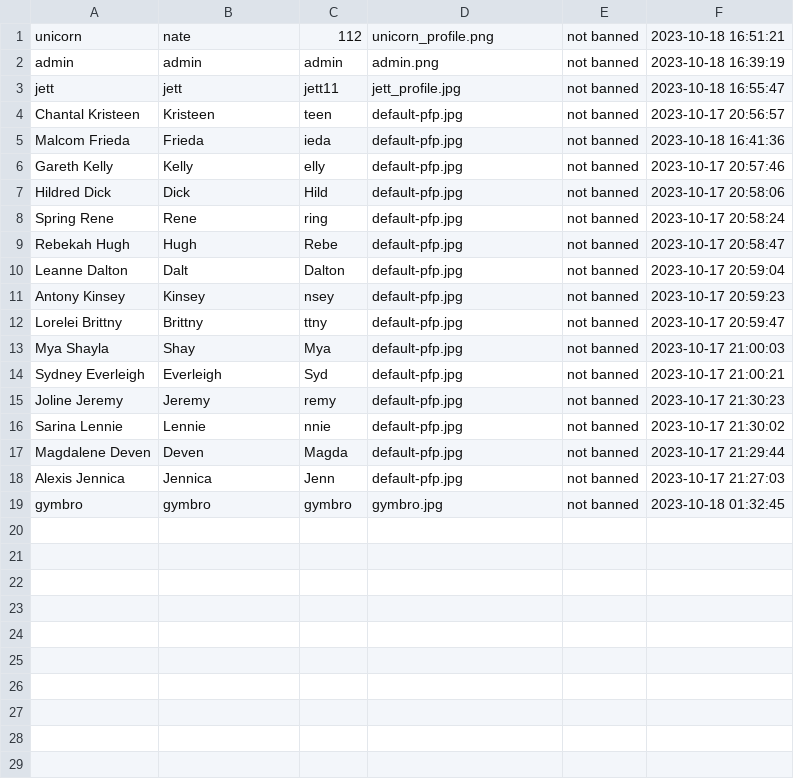
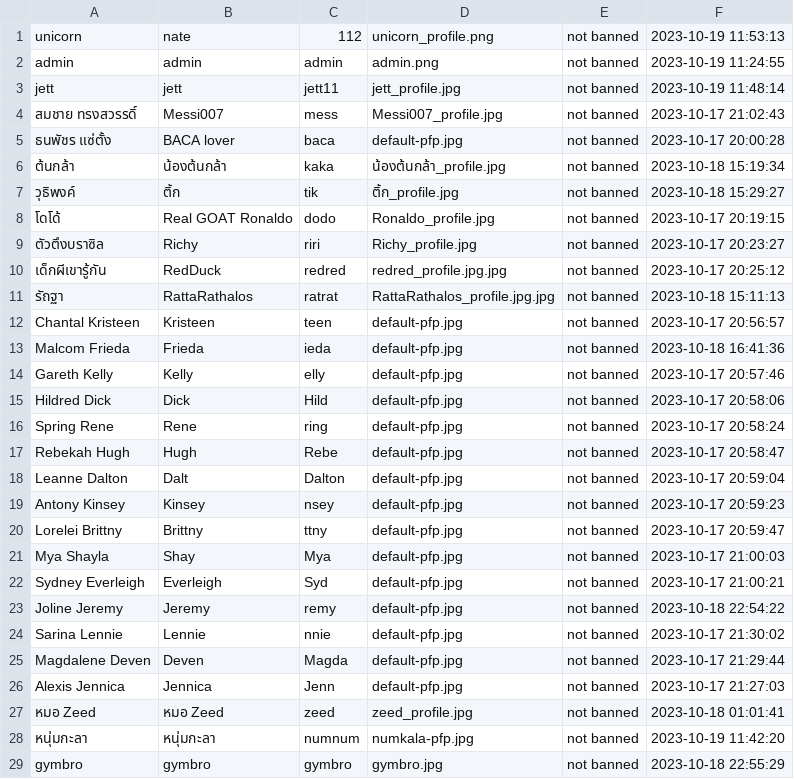
Before and after one commit to GustPK/TofuEvent, a CSV file: TofuAppTest/data/Account.csv, drawn as a sheet.

```diff
--- a/TofuAppTest/data/Account.csv
+++ b/TofuAppTest/data/Account.csv
@@ -1,4 +1,12 @@
-unicorn,nate,112,unicorn_profile.png,not banned,2023-10-18 16:51:21
-admin,admin,admin,admin.png,not banned,2023-10-18 16:39:19
-jett,jett,jett11,jett_profile.jpg,not banned,2023-10-18 16:55:47
+unicorn,nate,112,unicorn_profile.png,not banned,2023-10-19 11:53:13
+admin,admin,admin,admin.png,not banned,2023-10-19 11:24:55
+jett,jett,jett11,jett_profile.jpg,not banned,2023-10-19 11:48:14
+สมชาย ทรงสวรรดิ์,Messi007,mess,Messi007_profile.jpg,not banned,2023-10-17 21:02:43
+ธนพัชร แซ่ตั้ง,BACA lover,baca,default-pfp.jpg,not banned,2023-10-17 20:00:28
+ต้นกล้า,น้องต้นกล้า,kaka,น้องต้นกล้า_profile.jpg,not banned,2023-10-18 15:19:34
+วุธิพงค์,ติ้ก,tik,ติ้ก_profile.jpg,not banned,2023-10-18 15:29:27
+โดโด้,Real GOAT Ronaldo,dodo,Ronaldo_profile.jpg,not banned,2023-10-17 20:19:15
+ตัวตึงบราซิล,Richy,riri,Richy_profile.jpg,not banned,2023-10-17 20:23:27
+เด็กผีเขารู้กัน,RedDuck,redred,redred_profile.jpg.jpg,not banned,2023-10-17 20:25:12
+รัถฐา,RattaRathalos,ratrat,RattaRathalos_profile.jpg.jpg,not banned,2023-10-18 15:11:13
 Chantal Kristeen,Kristeen,teen,default-pfp.jpg,not banned,2023-10-17 20:56:57
@@ -14,3 +22,3 @@ Mya Shayla,Shay,Mya,default-pfp.jpg,not banned,2023-10-17 21:00:03
 Sydney Everleigh,Everleigh,Syd,default-pfp.jpg,not banned,2023-10-17 21:00:21
-Joline Jeremy,Jeremy,remy,default-pfp.jpg,not banned,2023-10-17 21:30:23
+Joline Jeremy,Jeremy,remy,default-pfp.jpg,not banned,2023-10-18 22:54:22
 Sarina Lennie,Lennie,nnie,default-pfp.jpg,not banned,2023-10-17 21:30:02
@@ -18,2 +26,4 @@ Magdalene Deven,Deven,Magda,default-pfp.jpg,not banned,2023-10-17 21:29:44
 Alexis Jennica,Jennica,Jenn,default-pfp.jpg,not banned,2023-10-17 21:27:03
-gymbro,gymbro,gymbro,gymbro.jpg,not banned,2023-10-18 01:32:45
+หมอ Zeed,หมอ Zeed,zeed,zeed_profile.jpg,not banned,2023-10-18 01:01:41
+หนุ่มกะลา,หนุ่มกะลา,numnum,numkala-pfp.jpg,not banned,2023-10-19 11:42:20
+gymbro,gymbro,gymbro,gymbro.jpg,not banned,2023-10-18 22:55:29
```
Also changed, not shown: TofuAppTest/data/EventList.csv, TofuAppTest/data/TeamList.csv, 14 other files.
